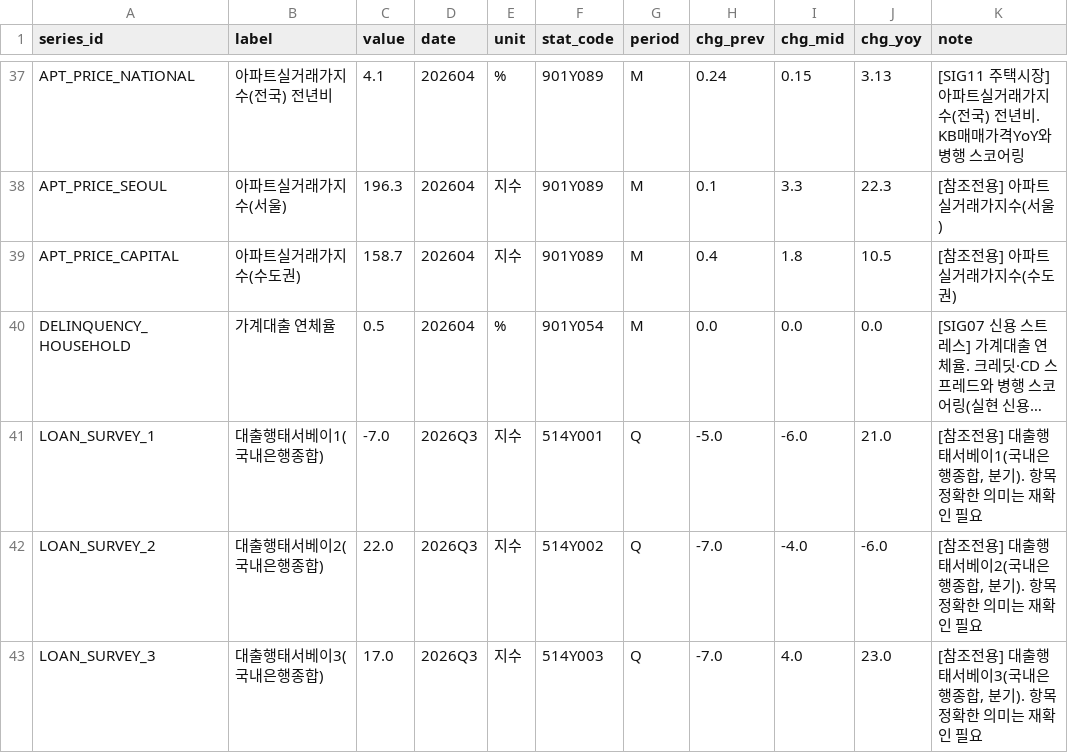
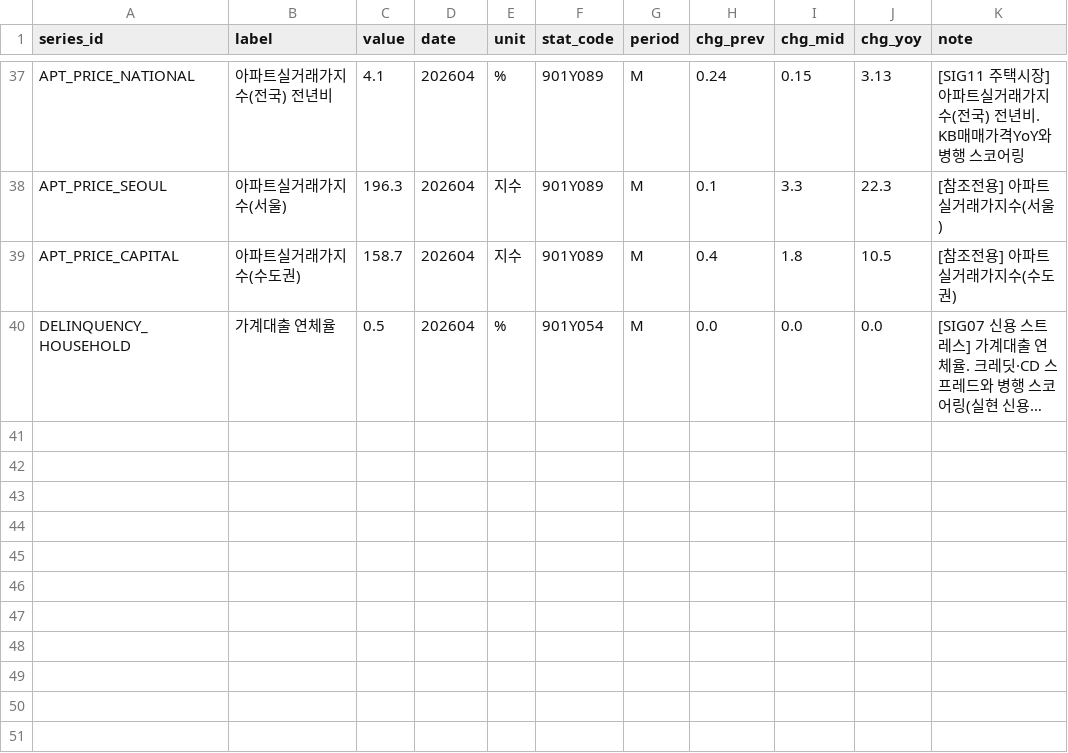
Before and after one commit to LEEYOUNGJIN-GIT/ecos-macro-review, a CSV file: data/ecos_latest.csv, drawn as a sheet; only a part is shown, gaps mark what is left out; long unchanged cells end in …; the diff names each change by its address in the sheet, - before the commit and + after, or states it on an @@ line.

```diff
--- a/data/ecos_latest.csv
+++ b/data/ecos_latest.csv
-row 41: LOAN_SURVEY_1 | 대출행태서베이1(국내은행종합) | -7.0 | 2026Q3 | 지수 | 514Y001 | Q | -5.0 | -6.0 | 21.0 | [참조전용] 대출행태서베이1(국내은행종합, 분기). 항목 정확한 의미는 재확인 필요
-row 42: LOAN_SURVEY_2 | 대출행태서베이2(국내은행종합) | 22.0 | 2026Q3 | 지수 | 514Y002 | Q | -7.0 | -4.0 | -6.0 | [참조전용] 대출행태서베이2(국내은행종합, 분기). 항목 정확한 의미는 재확인 필요
-row 43: LOAN_SURVEY_3 | 대출행태서베이3(국내은행종합) | 17.0 | 2026Q3 | 지수 | 514Y003 | Q | -7.0 | 4.0 | 23.0 | [참조전용] 대출행태서베이3(국내은행종합, 분기). 항목 정확한 의미는 재확인 필요
```
Also changed, not shown: data/macro_latest.csv, 6 other files.
